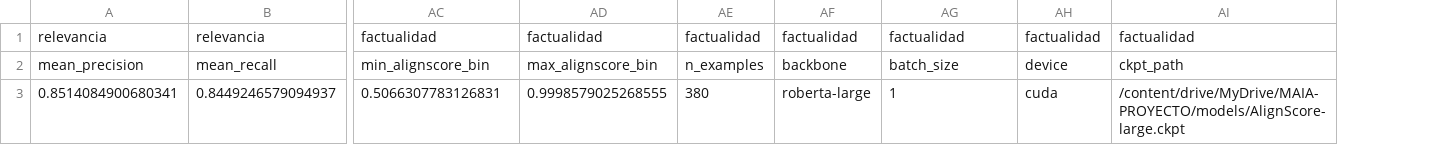
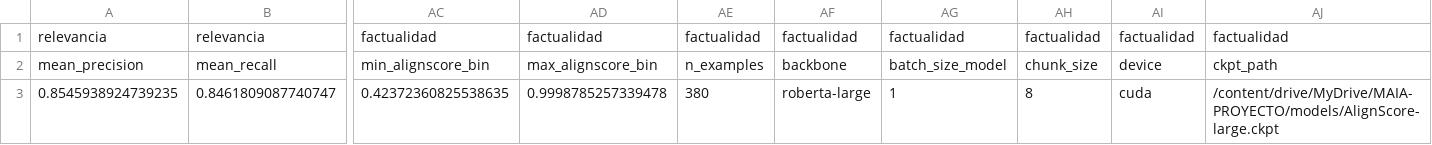
Before and after one commit to SebastianOrd/Proyecto-PLN-FLAG, a CSV file: src/models/results/metrics_deepseek_COT.csv, drawn as a sheet; only a part is shown, gaps mark what is left out; removed rows and columns are numbered as before the commit, all else as after; rows hold the shown columns only; the diff names each change by its address in the sheet, - before the commit and + after, or states it on an @@ line.

```diff
--- a/src/models/results/metrics_deepseek_COT.csv
+++ b/src/models/results/metrics_deepseek_COT.csv
+column AH, rows 1-2: factualidad | chunk_size
-AG2: batch_size
+AG2: batch_size_model
-row 3: 0.8514084900680341 | 0.8449246579094937 | 0.5066307783126831 | 0.9998579025268555 | 380 | roberta-large | 1 | cuda | /content/drive/MyDrive/MAIA-PROYECTO/models/AlignScore-large.ckpt
+row 3: 0.8545938924739235 | 0.8461809087740747 | 0.42372360825538635 | 0.9998785257339478 | 380 | roberta-large | 1 | 8 | cuda | /content/drive/MyDrive/MAIA-PROYECTO/models/AlignScore-large.ckpt
```
Also changed, not shown: src/models/results/metrics_qwen3_COT.csv, src/resultados_modelos.csv, 18 other files.
